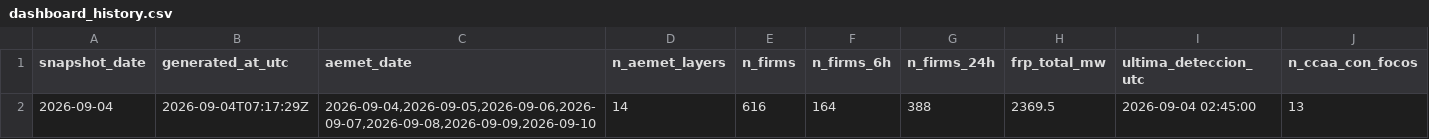
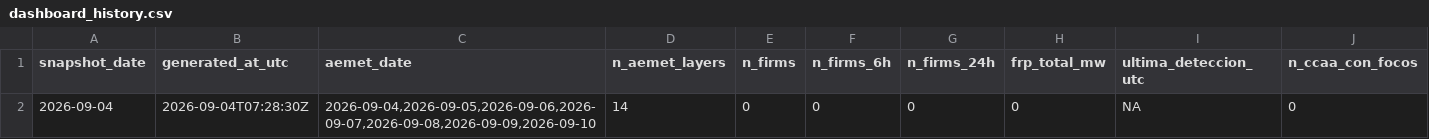
Before and after one commit to santiagomota/visor-fuego, a CSV file: assets/history/dashboard_history.csv, drawn as a sheet; only a part is shown; removed rows and columns are numbered as before the commit, all else as after; rows hold the shown columns only; the diff names each change by its address in the sheet, - before the commit and + after, or states it on an @@ line.

```diff
--- a/assets/history/dashboard_history.csv
+++ b/assets/history/dashboard_history.csv
-row 2: 2026-09-04 | 2026-09-04T07:17:29Z | 2026-09-04,2026-09-05,2026-09-06,2026-09-07,2026-09-08,2026-09-09,2026-09-10 | 14 | 616 | 164 | 388 | 2369.5 | 2026-09-04 02:45:00 | 13
+row 2: 2026-09-04 | 2026-09-04T07:28:30Z | 2026-09-04,2026-09-05,2026-09-06,2026-09-07,2026-09-08,2026-09-09,2026-09-10 | 14 | 0 | 0 | 0 | 0 | NA | 0
```
Also changed, not shown: assets/summary/territorial_summary_ccaa.csv, assets/summary/territorial_summary_provincias.csv, 30 other files.
